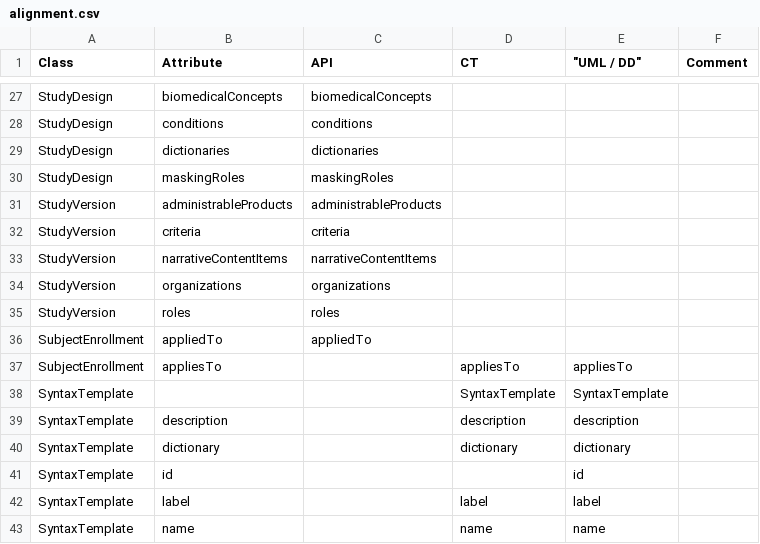
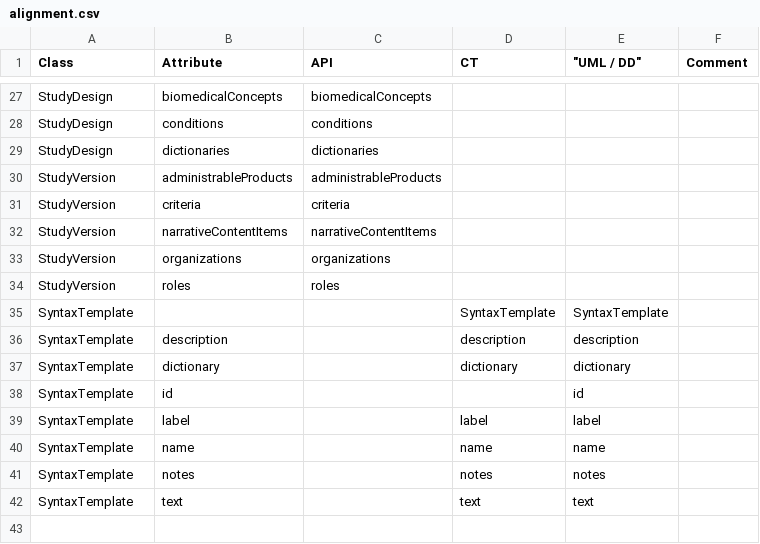
Before and after one commit to cdisc-org/DDF-RA, a CSV file: Deliverables/UML/alignment.csv, drawn as a sheet; only a part is shown, gaps mark what is left out; the shorter side is filled out with more unchanged rows; the diff names each change by its address in the sheet, - before the commit and + after, or states it on an @@ line.

```diff
--- a/Deliverables/UML/alignment.csv
+++ b/Deliverables/UML/alignment.csv
-row 30: StudyDesign | maskingRoles | maskingRoles
-row 36: SubjectEnrollment | appliedTo | appliedTo
-row 37: SubjectEnrollment | appliesTo |  | appliesTo | appliesTo
```
Also changed, not shown: 1 other file.
